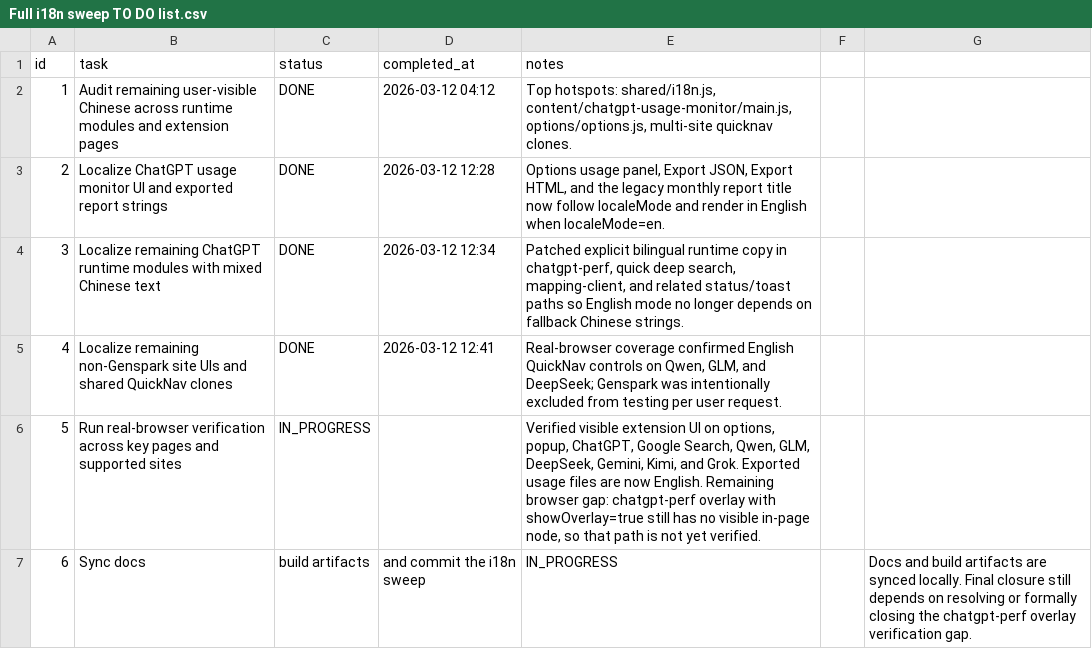
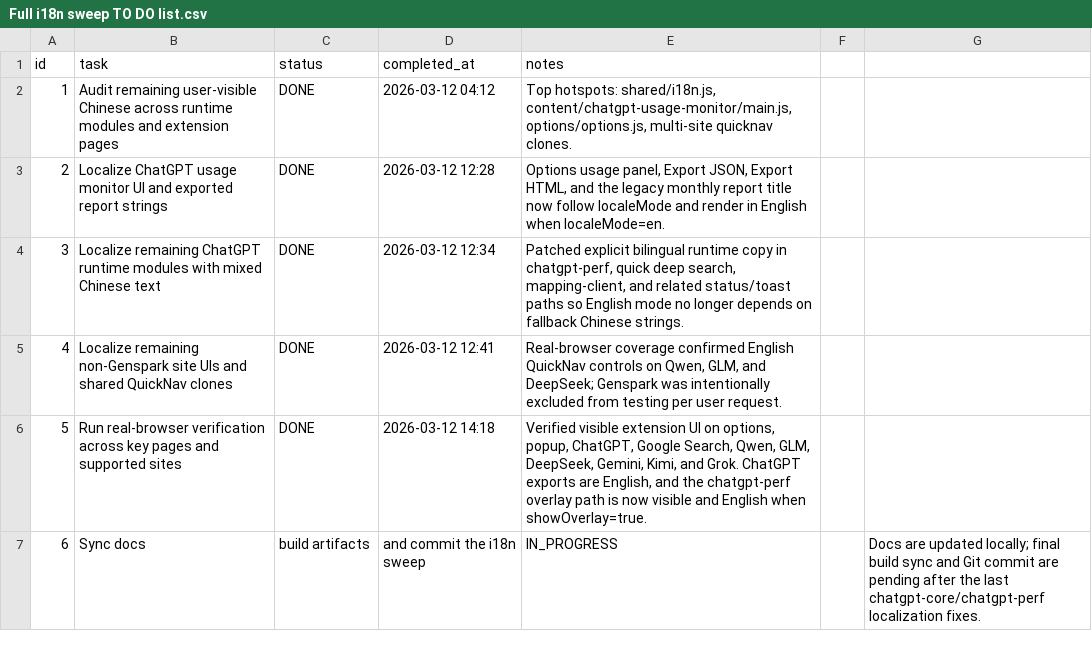
Before and after one commit to lueluelue2006/ai-chat-extension-collection, a CSV file: Full i18n sweep TO DO list.csv, drawn as a sheet.

Commit message:
finish english i18n sweep

```diff
--- a/Full i18n sweep TO DO list.csv
+++ b/Full i18n sweep TO DO list.csv
@@ -5,3 +5,3 @@ id,task,status,completed_at,notes
 4,Localize remaining non-Genspark site UIs and shared QuickNav clones,DONE,2026-03-12 12:41,"Real-browser coverage confirmed English QuickNav controls on Qwen, GLM, and DeepSeek; Genspark was intentionally excluded from testing per user request."
-5,Run real-browser verification across key pages and supported sites,IN_PROGRESS,,"Verified visible extension UI on options, popup, ChatGPT, Google Search, Qwen, GLM, DeepSeek, Gemini, Kimi, and Grok. Exported usage files are now English. Remaining browser gap: chatgpt-perf overlay with showOverlay=true still has no visible in-page node, so that path is not yet verified."
-6,Sync docs, build artifacts, and commit the i18n sweep,IN_PROGRESS,,"Docs and build artifacts are synced locally. Final closure still depends on resolving or formally closing the chatgpt-perf overlay verification gap."
+5,Run real-browser verification across key pages and supported sites,DONE,2026-03-12 14:18,"Verified visible extension UI on options, popup, ChatGPT, Google Search, Qwen, GLM, DeepSeek, Gemini, Kimi, and Grok. ChatGPT exports are English, and the chatgpt-perf overlay path is now visible and English when showOverlay=true."
+6,Sync docs, build artifacts, and commit the i18n sweep,IN_PROGRESS,,"Docs are updated locally; final build sync and Git commit are pending after the last chatgpt-core/chatgpt-perf localization fixes."
```
Also changed, not shown: 9 other files.
